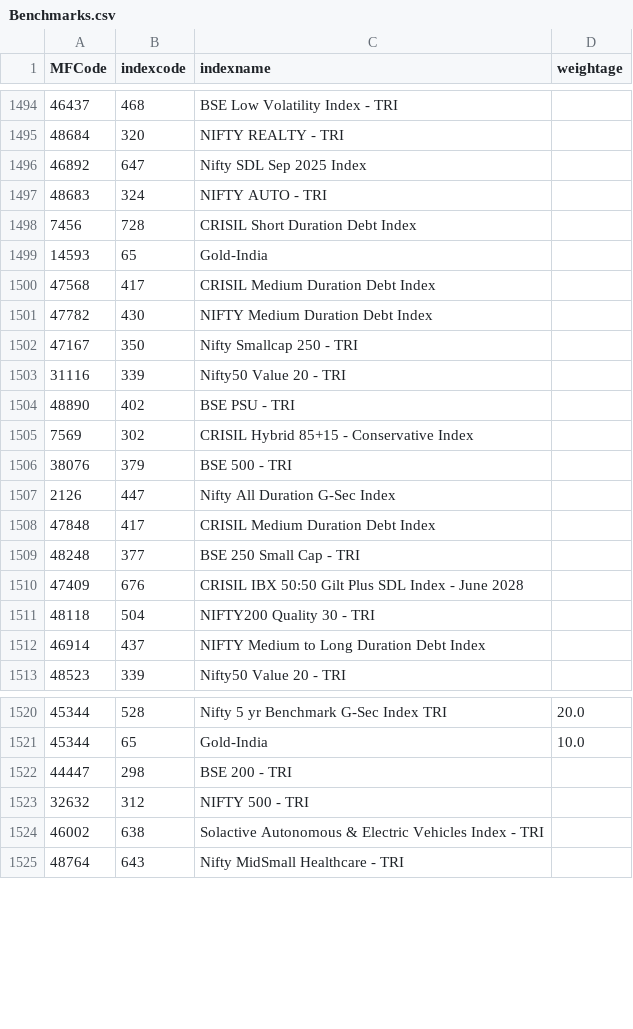
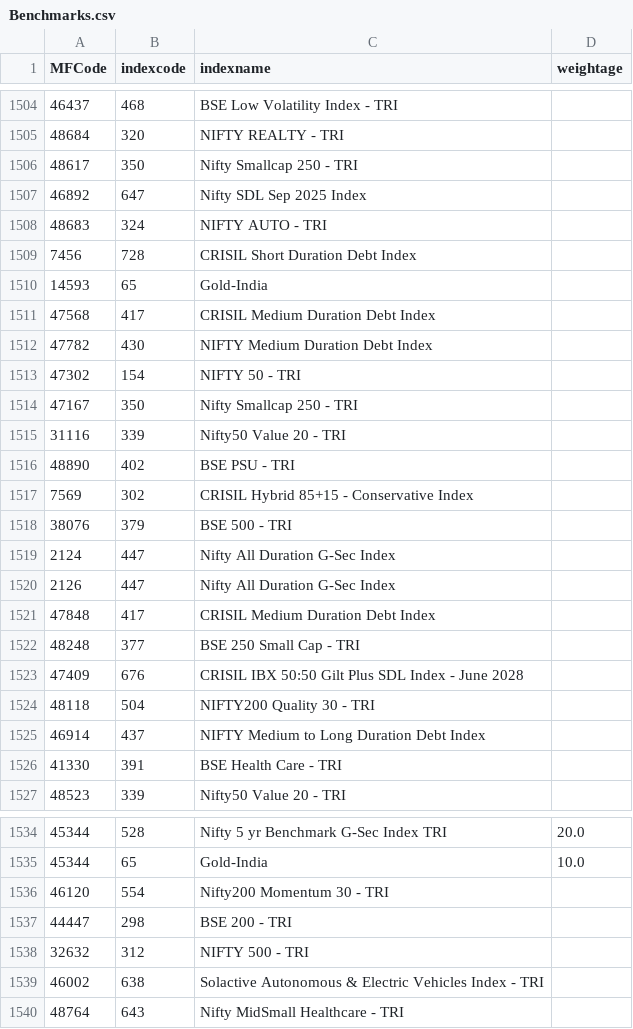
Before and after one commit to nikunjbaheti/MF_Holdinfs-gs, a CSV file: Benchmarks.csv, drawn as a sheet; only a part is shown, gaps mark what is left out; the diff covers the shown part only; the diff names each change by its address in the sheet, - before the commit and + after, or states it on an @@ line.

```diff
--- a/Benchmarks.csv
+++ b/Benchmarks.csv
+row 1506: 48617 | 350 | Nifty Smallcap 250 - TRI
+row 1513: 47302 | 154 | NIFTY 50 - TRI
+row 1519: 2124 | 447 | Nifty All Duration G-Sec Index
+row 1526: 41330 | 391 | BSE Health Care - TRI
+row 1536: 46120 | 554 | Nifty200 Momentum 30 - TRI
```
Also changed, not shown: 48 added rows elsewhere in this file, 5 other files.
